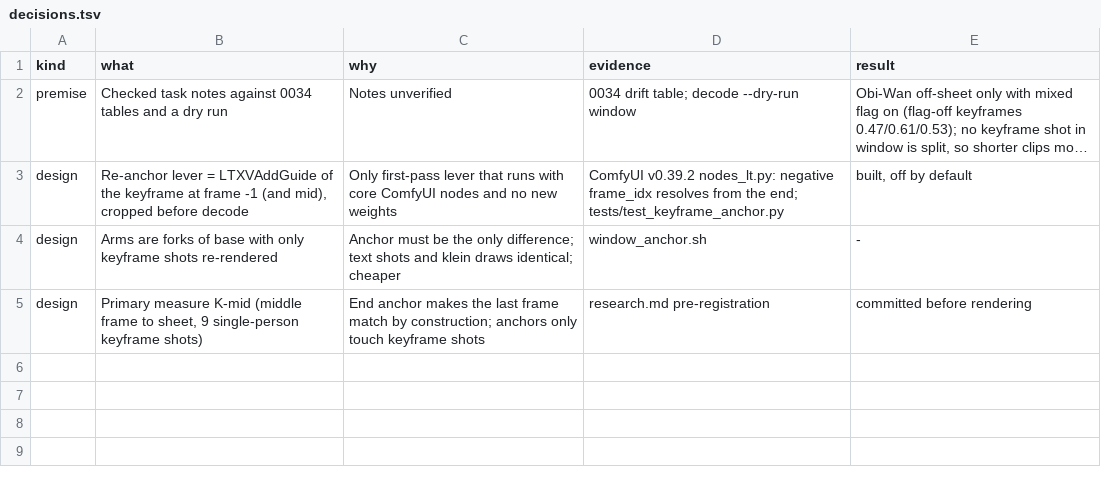
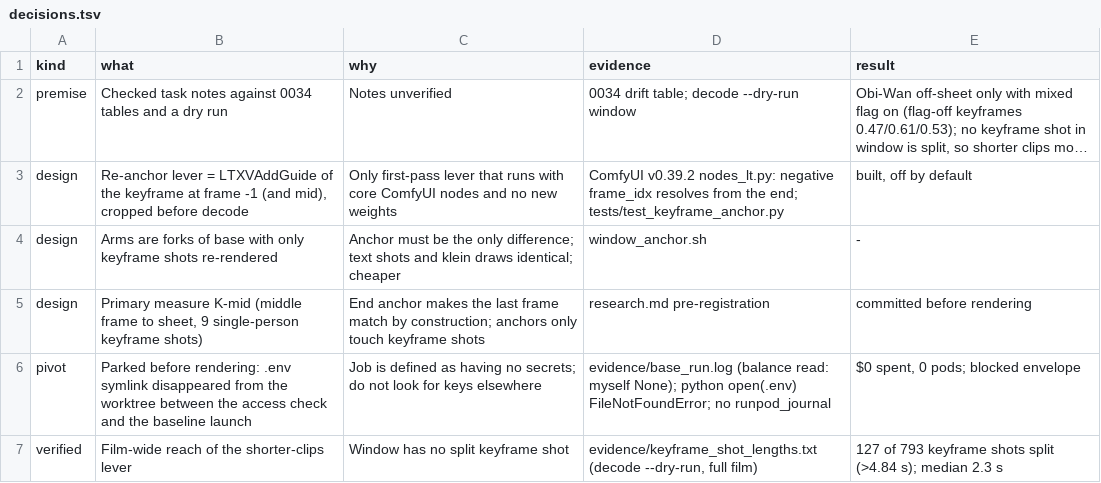
Before and after one commit to willhs/lossy, a TSV file: docs/research/0035-sw4-first-pass-face-consistency/decisions.tsv, drawn as a sheet; long unchanged cells end in …; the diff names each change by its address in the sheet, - before the commit and + after, or states it on an @@ line.

```diff
--- a/docs/research/0035-sw4-first-pass-face-consistency/decisions.tsv
+++ b/docs/research/0035-sw4-first-pass-face-consistency/decisions.tsv
+row 6: pivot | Parked before rendering: .env symlink disappeared from the worktree between the access check and the baseline launch | Job is defined as having no secrets; do not look for keys elsewhere | evidence/base_run.log (balance read: myself None); python open(.env) FileNotFoundError; no runpod_journal | $0 spent, 0 pods; blocked envelope
+row 7: verified | Film-wide reach of the shorter-clips lever | Window has no split keyframe shot | evidence/keyframe_shot_lengths.txt (decode --dry-run, full film) | 127 of 793 keyframe shots split (>4.84 s); median 2.3 s
```
Also changed, not shown: 1 other file.
